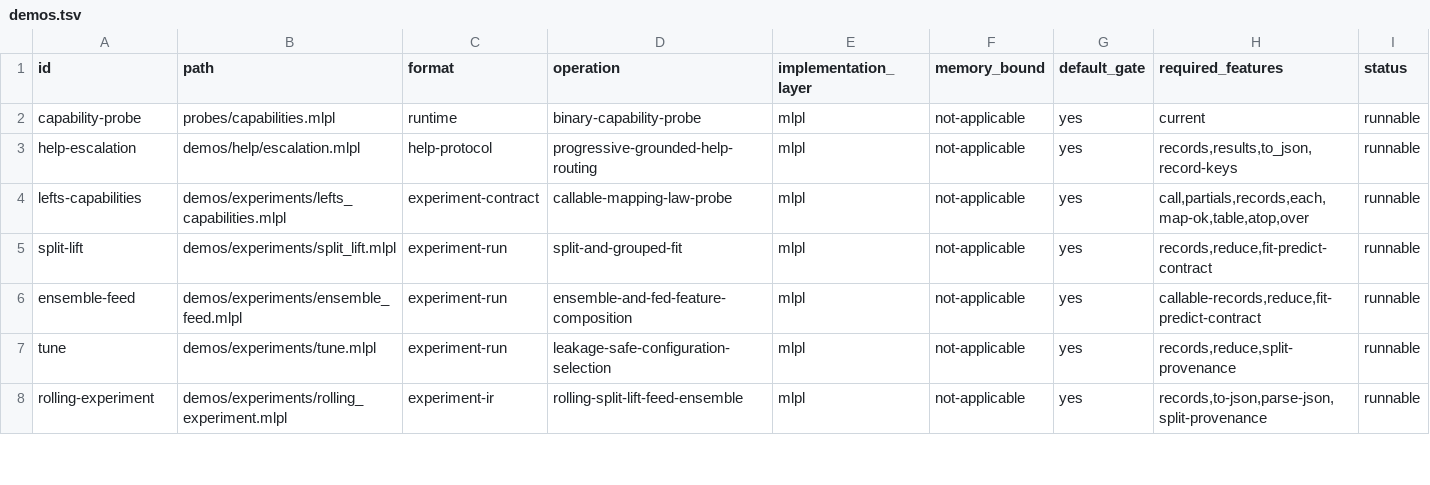
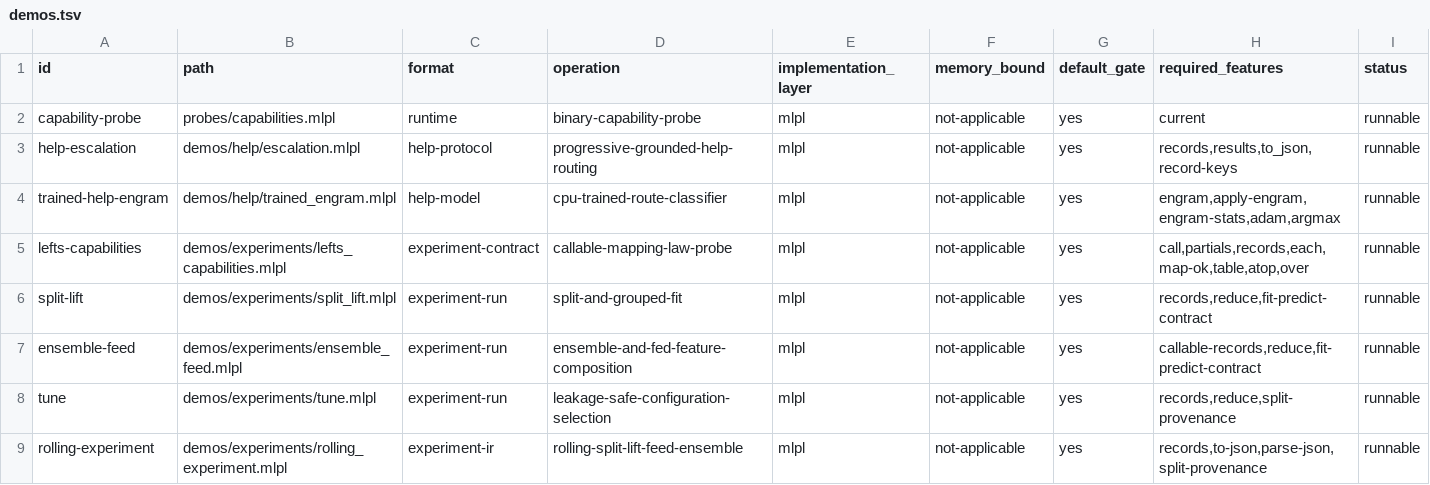
Before and after one commit to sw-ml-study/demo-ml-utils, a TSV file: catalog/demos.tsv, drawn as a sheet; only a part is shown.

Commit message:
demo: train CPU help router with Engram
Add a genuinely trained six-class help-routing demonstration rather than presenting the deterministic escalation contract as an agent. Build bounded synthetic phrase tensors in MLPL, optimize an Engram conditional-memory model for 160 Adam steps on CPU, and require lower held-out loss, correct held-out classes, and nonzero memory rows. Keep learned output as an inert proposal behind explicit evidence, repository-access, consent, send, and execution gates. Add self-describing demo output, focused and full-gate coverage, catalog and Just integration, user documentation, and the inserted Agentrail step.

```diff
--- a/catalog/demos.tsv
+++ b/catalog/demos.tsv
@@ -3,2 +3,3 @@ capability-probe	probes/capabilities.mlpl	runtime	binary-capability-probe	mlpl	n
 help-escalation	demos/help/escalation.mlpl	help-protocol	progressive-grounded-help-routing	mlpl	not-applicable	yes	records,results,to_json,record-keys	runnable
+trained-help-engram	demos/help/trained_engram.mlpl	help-model	cpu-trained-route-classifier	mlpl	not-applicable	yes	engram,apply-engram,engram-stats,adam,argmax	runnable
 lefts-capabilities	demos/experiments/lefts_capabilities.mlpl	experiment-contract	callable-mapping-law-probe	mlpl	not-applicable	yes	call,partials,records,each,map-ok,table,atop,over	runnable
```
Also changed, not shown: 22 other files.
